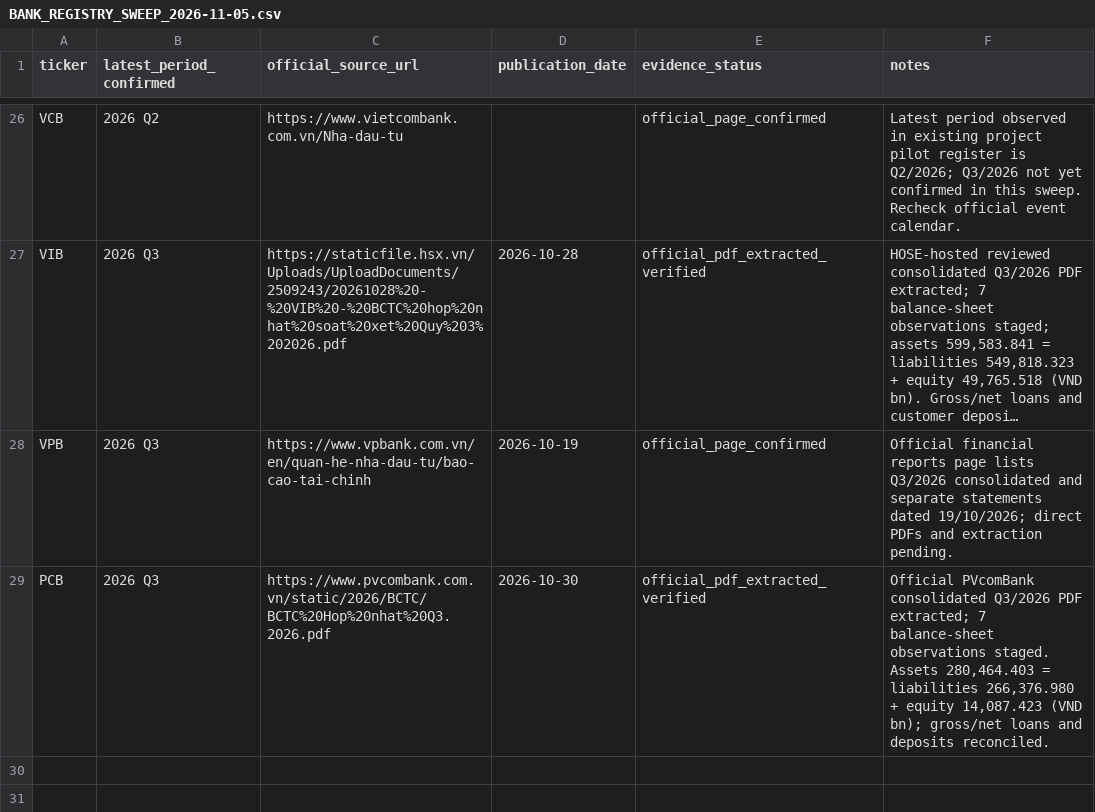
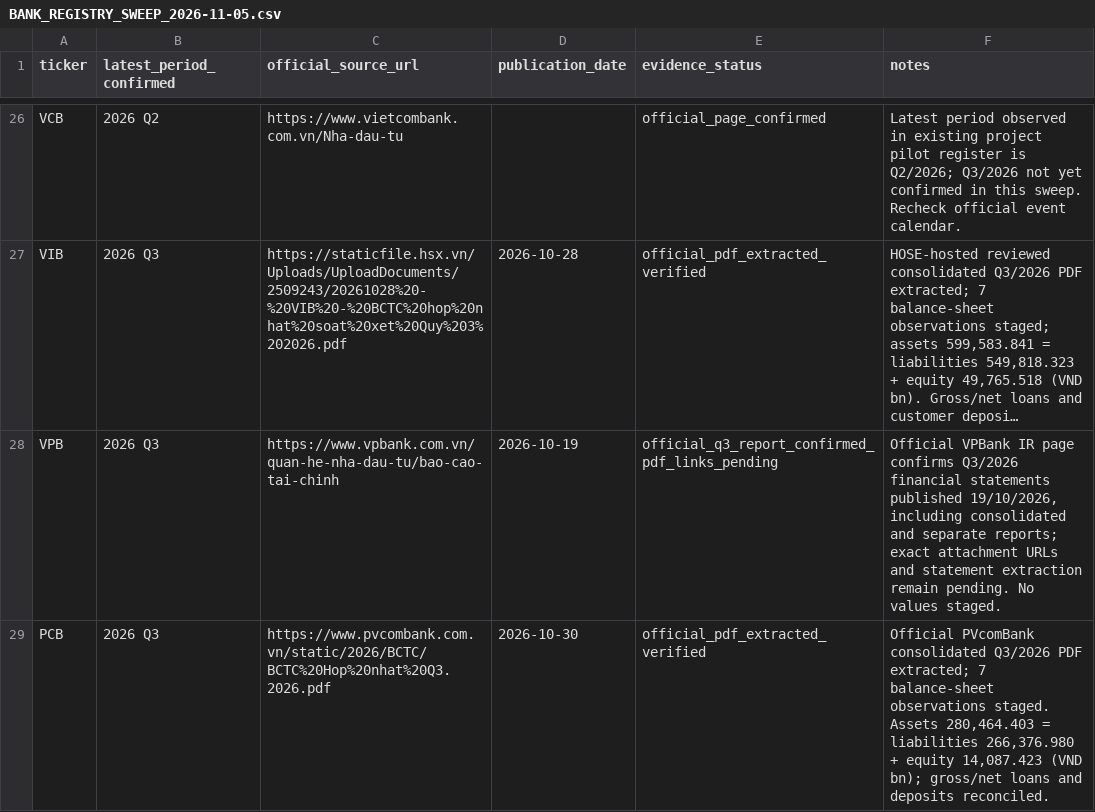
Before and after one commit to TRILM1611/vietnam-banking-dashboard, a CSV file: Ngan-hang/vn_banking_dashboard_free/BANK_REGISTRY_SWEEP_2026-11-05.csv, drawn as a sheet; only a part is shown, gaps mark what is left out; long unchanged cells end in …; the diff names each change by its address in the sheet, - before the commit and + after, or states it on an @@ line.

Commit message:
Confirm VPBank Q3 financial statement publication

```diff
--- a/Ngan-hang/vn_banking_dashboard_free/BANK_REGISTRY_SWEEP_2026-11-05.csv
+++ b/Ngan-hang/vn_banking_dashboard_free/BANK_REGISTRY_SWEEP_2026-11-05.csv
-C28 (official_source_url): https://www.vpbank.com.vn/en/quan-he-nha-dau-tu/bao-cao-tai-chinh
+C28 (official_source_url): https://www.vpbank.com.vn/quan-he-nha-dau-tu/bao-cao-tai-chinh
-E28 (evidence_status): official_page_confirmed
+E28 (evidence_status): official_q3_report_confirmed_pdf_links_pending
-F28 (notes): Official financial reports page lists Q3/2026 consolidated and separate statements dated 19/10/2026; direct PDFs and extraction pending.
+F28 (notes): Official VPBank IR page confirms Q3/2026 financial statements published 19/10/2026, including consolidated and separate reports; exact attachment URLs and statement extraction remain pending. No values staged.
```
